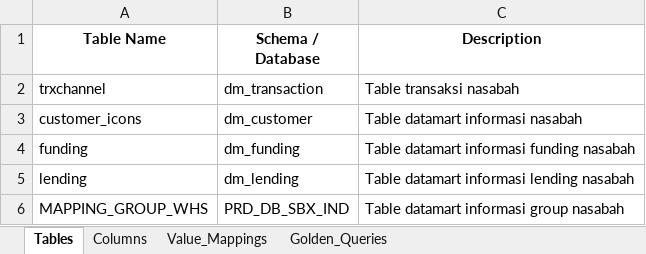
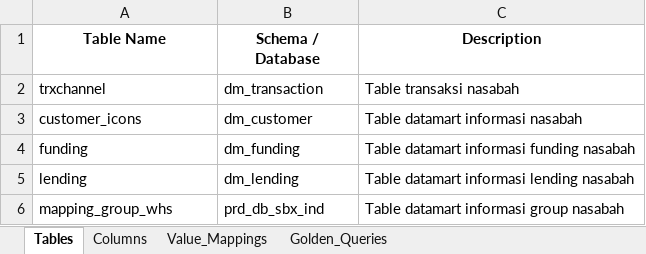
Before and after one commit to ykvn/bni-ai, an Excel workbook: ask-data/data/bni_dbt_definitions.xlsx, sheet Tables, drawn as a sheet; values as stored, in another font and other column widths than the file's, no borders; removed rows and columns are numbered as before the commit, all else as after; the diff names each change by its address in the sheet, - before the commit and + after, or states it on an @@ line.

```diff
--- a/ask-data/data/bni_dbt_definitions.xlsx (sheet Tables)
+++ b/ask-data/data/bni_dbt_definitions.xlsx (sheet Tables)
-row 6: MAPPING_GROUP_WHS | PRD_DB_SBX_IND | Table datamart informasi group nasabah
+row 6: mapping_group_whs | prd_db_sbx_ind | Table datamart informasi group nasabah
```
Also changed, not shown: sheet Columns, hidden cells, 3 other files.
